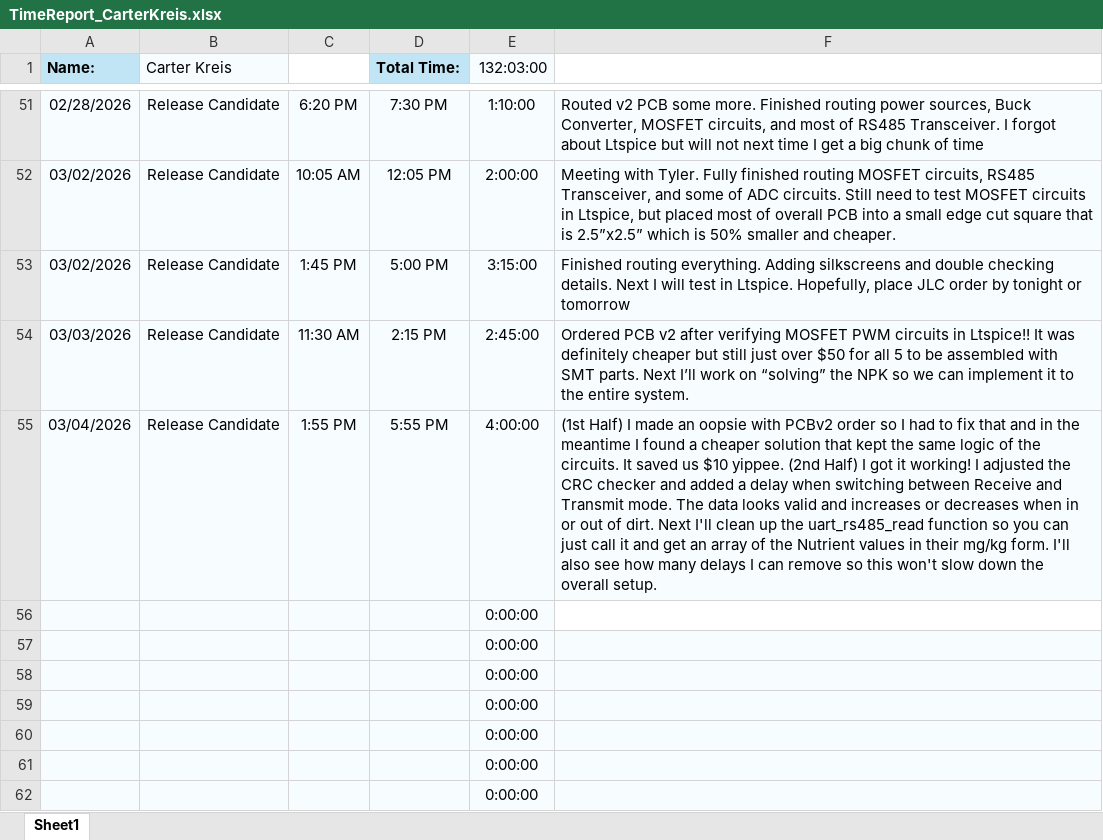
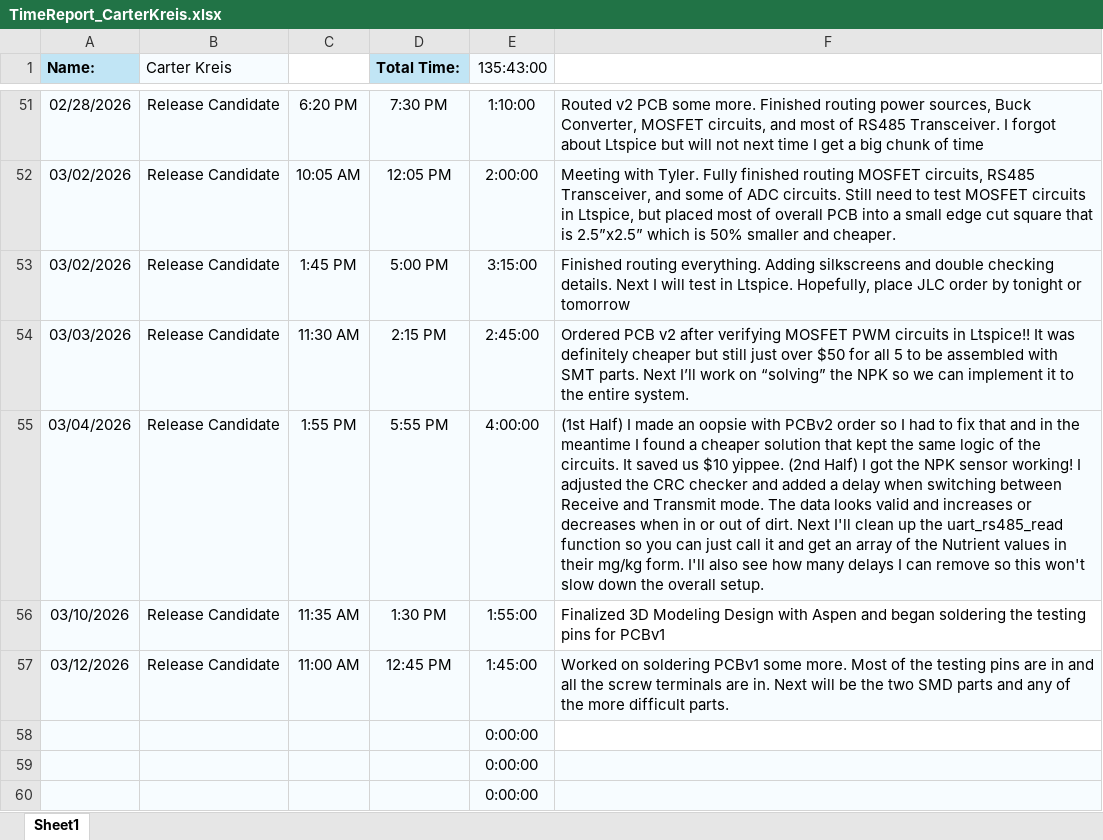
Before and after one commit to aboler/plant-partner, an Excel workbook: Documentation/Contributions/TimeReport_CarterKreis.xlsx, sheet Sheet1, drawn as a sheet; only a part is shown, gaps mark what is left out; the shorter side is filled out with more unchanged rows; values as stored, in another font and other column widths than the file's, no borders; removed rows and columns are numbered as before the commit, all else as after; the diff names each change by its address in the sheet, - before the commit and + after, or states it on an @@ line.

Commit message:
Updated Timesheet

```diff
--- a/Documentation/Contributions/TimeReport_CarterKreis.xlsx (sheet Sheet1)
+++ b/Documentation/Contributions/TimeReport_CarterKreis.xlsx (sheet Sheet1)
-E1: 132:03:00
+E1: 135:43:00
-F55: …I got it working! I…
+F55: …I got the NPK sensor working! I…
-row 56:  |  |  |  | 0:00:00
-row 57:  |  |  |  | 0:00:00
+row 56: 03/10/2026 | Release Candidate | 11:35 AM | 1:30 PM | 1:55:00 | Finalized 3D Modeling Design with Aspen and began soldering the testing pins for PCBv1
+row 57: 03/12/2026 | Release Candidate | 11:00 AM | 12:45 PM | 1:45:00 | Worked on soldering PCBv1 some more. Most of the testing pins are in and all the screw terminals are in. Next will be the two SMD parts and any of the more difficult parts.
-F58 fill: #F7FCFF
+F58 fill: none
```
